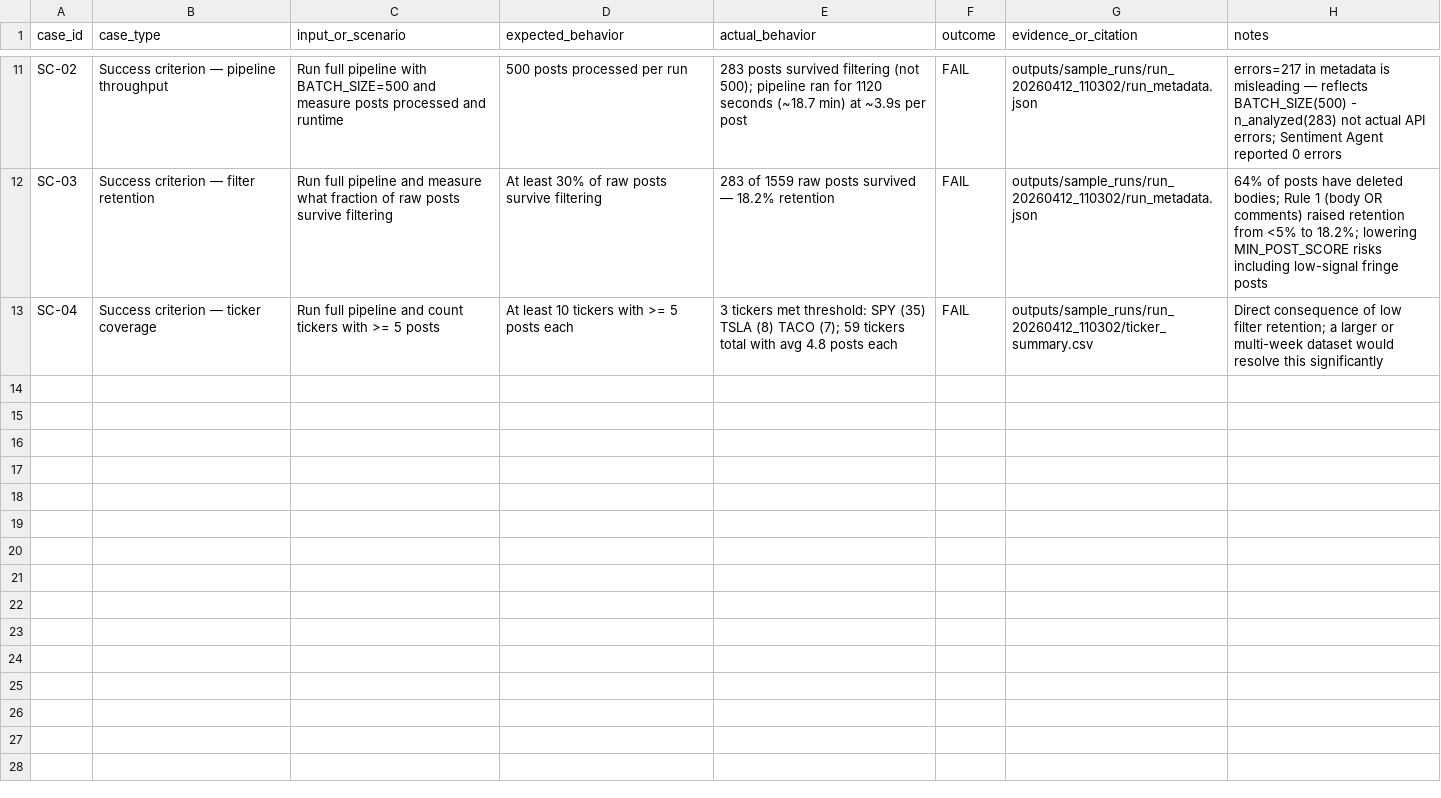
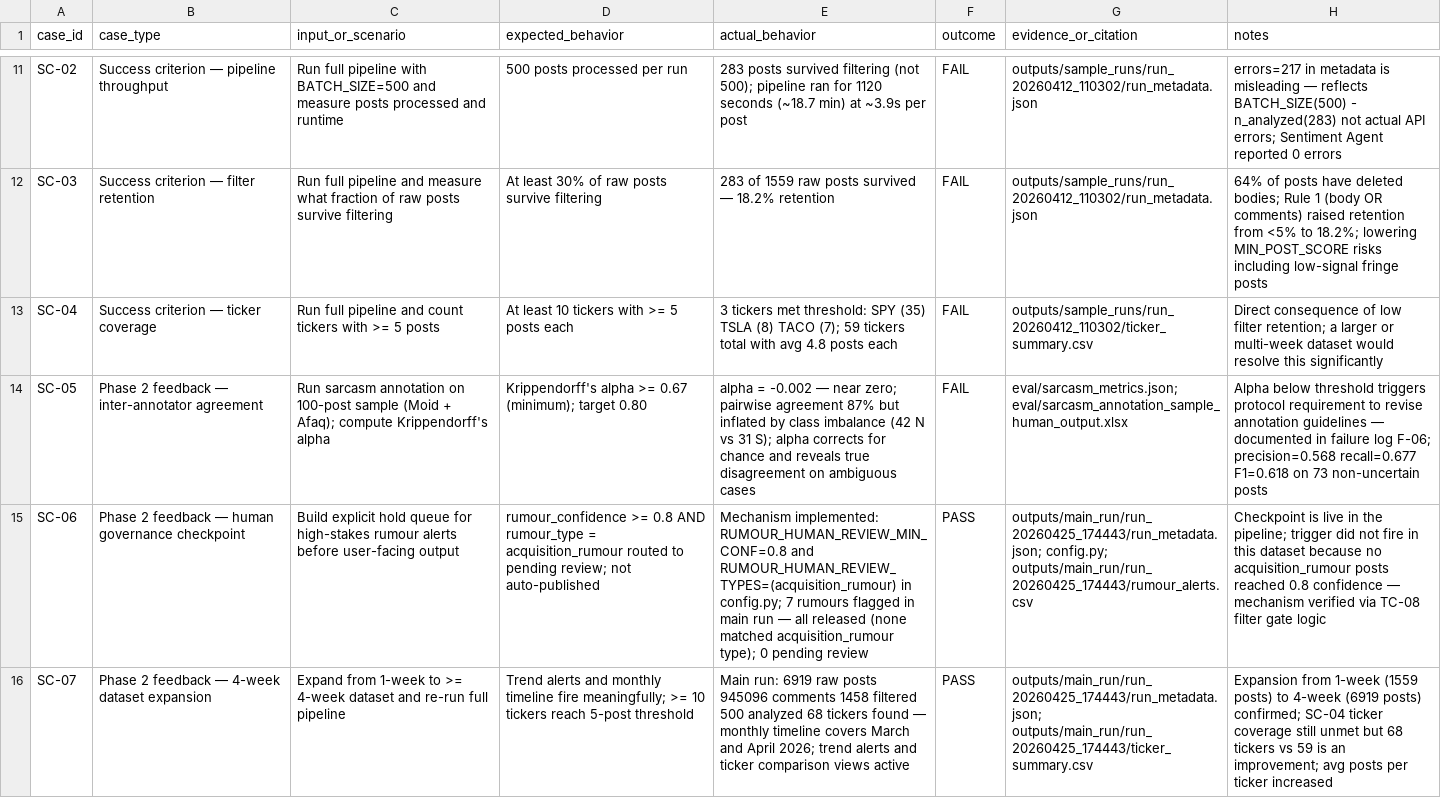
Before and after one commit to farrukhmasood1/SentimentEdge, a CSV file: eval/evaluation_results.csv, drawn as a sheet; only a part is shown, gaps mark what is left out; the diff names each change by its address in the sheet, - before the commit and + after, or states it on an @@ line.

```diff
--- a/eval/evaluation_results.csv
+++ b/eval/evaluation_results.csv
+row 14: SC-05 | Phase 2 feedback — inter-annotator agreement | Run sarcasm annotation on 100-post sample (Moid + Afaq); compute Krippendorff's alpha | Krippendorff's alpha >= 0.67 (minimum); target 0.80 | alpha = -0.002 — near zero; pairwise agreement 87% but inflated by class imbalance (42 N vs 31 S); alpha corrects for chance and reveals true disagreement on ambiguous cases | FAIL | eval/sarcasm_metrics.json; eval/sarcasm_annotation_sample_human_output.xlsx | Alpha below threshold triggers protocol requirement to revise annotation guidelines — documented in failure log F-06; precision=0.568 recall=0.677 F1=0.618 on 73 non-uncertain posts
+row 15: SC-06 | Phase 2 feedback — human governance checkpoint | Build explicit hold queue for high-stakes rumour alerts before user-facing output | rumour_confidence >= 0.8 AND rumour_type = acquisition_rumour routed to pending review; not auto-published | Mechanism implemented: RUMOUR_HUMAN_REVIEW_MIN_CONF=0.8 and RUMOUR_HUMAN_REVIEW_TYPES=(acquisition_rumour) in config.py; 7 rumours flagged in main run — all released (none matched acquisition_rumour type); 0 pending review | PASS | outputs/main_run/run_20260425_174443/run_metadata.json; config.py; outputs/main_run/run_20260425_174443/rumour_alerts.csv | Checkpoint is live in the pipeline; trigger did not fire in this dataset because no acquisition_rumour posts reached 0.8 confidence — mechanism verified via TC-08 filter gate logic
+row 16: SC-07 | Phase 2 feedback — 4-week dataset expansion | Expand from 1-week to >= 4-week dataset and re-run full pipeline | Trend alerts and monthly timeline fire meaningfully; >= 10 tickers reach 5-post threshold | Main run: 6919 raw posts 945096 comments 1458 filtered 500 analyzed 68 tickers found — monthly timeline covers March and April 2026; trend alerts and ticker comparison views active | PASS | outputs/main_run/run_20260425_174443/run_metadata.json; outputs/main_run/run_20260425_174443/ticker_summary.csv | Expansion from 1-week (1559 posts) to 4-week (6919 posts) confirmed; SC-04 ticker coverage still unmet but 68 tickers vs 59 is an improvement; avg posts per ticker increased
```
Also changed, not shown: 10 other files.
